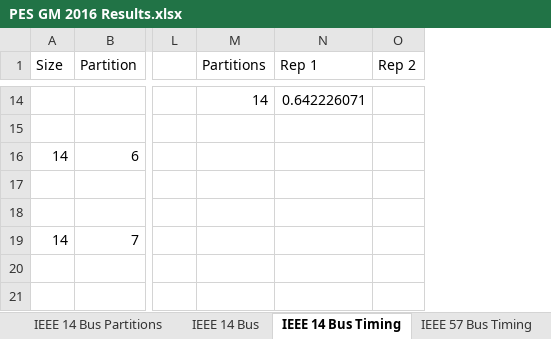
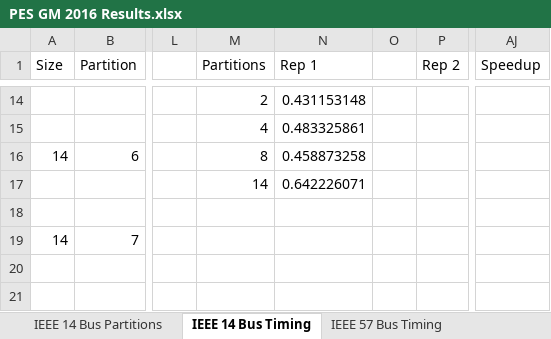
Before and after one commit to lxiong2/D-MASE, an Excel workbook: PES GM 2016 Results.xlsx, sheet IEEE 14 Bus Timing, drawn as a sheet; only a part is shown, gaps mark what is left out; values as stored, in another font and other column widths than the file's, no borders; the diff covers the shown part only; the diff names each change by its address in the sheet, - before the commit and + after, or states it on an @@ line.

```diff
--- a/PES GM 2016 Results.xlsx (sheet IEEE 14 Bus Timing)
+++ b/PES GM 2016 Results.xlsx (sheet IEEE 14 Bus Timing)
-sheet tab: IEEE 14 Bus
+column O, empty
+column AJ (Speedup), empty
-M14 (Partitions): 14
+M14 (Partitions): 2
-N14 (Rep 1): 0.642226071
+N14 (Rep 1): 0.431153148
-M15 (Partitions): (empty)
+M15 (Partitions): 4
-N15 (Rep 1): (empty)
+N15 (Rep 1): 0.483325861
-M16 (Partitions): (empty)
+M16 (Partitions): 8
-N16 (Rep 1): (empty)
+N16 (Rep 1): 0.458873258
-M17 (Partitions): (empty)
+M17 (Partitions): 14
-N17 (Rep 1): (empty)
+N17 (Rep 1): 0.642226071
```
Also changed, not shown: 2 added rows, 2 removed rows, 23 edited cells and cell formats elsewhere in this sheet, sheet IEEE 300 Bus Timing, sheet IEEE 57 Bus Timing, sheet IEEE 118 Bus Timing, formulas that keep their value, DMASE - Debug Results.xlsx, 42 other files.
